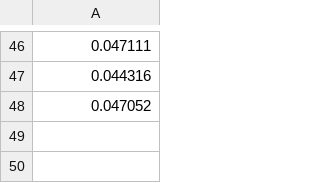
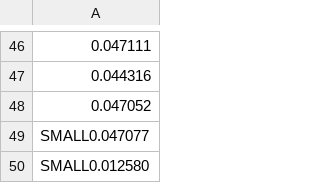
Before and after one commit to DonalHowe/FYP_Pathfinding, a CSV file: code/fyp/fyp/LPASmall.csv, drawn as a sheet; only a part is shown, gaps mark what is left out.

```diff
--- a/code/fyp/fyp/LPASmall.csv
+++ b/code/fyp/fyp/LPASmall.csv
@@ -48 +48,3 @@
 0.047052
+SMALL0.047077
+SMALL0.012580
```
Also changed, not shown: code/fyp/fyp/AstarTimeLarge.csv, code/fyp/fyp/DepthSmall.csv, 34 other files.
